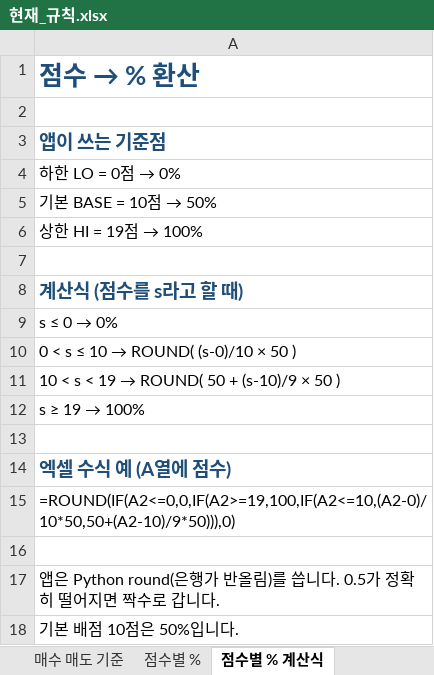
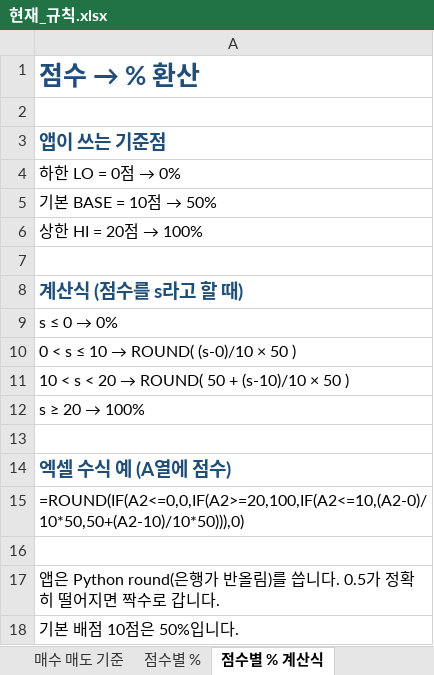
Before and after one commit to placideminent/trade-advisor, an Excel workbook: 현재_규칙.xlsx, sheet 점수별 % 계산식, drawn as a sheet; values as stored, in another font and other column widths than the file's, no borders; the diff names each change by its address in the sheet, - before the commit and + after, or states it on an @@ line.

```diff
--- a/현재_규칙.xlsx (sheet 점수별 % 계산식)
+++ b/현재_규칙.xlsx (sheet 점수별 % 계산식)
@@ A6: 상한 HI = 19점 → 100% → 상한 HI = 20점 → 100% @@
@@ A11: 10 < s < 19 → ROUND( 50 + (s-10)/9 × 50 ) → 10 < s < 20 → ROUND( 50 + (s-10)/10 × 50 ) @@
@@ A12: s ≥ 19 → 100% → s ≥ 20 → 100% @@
-A15: =ROUND(IF(A2<=0,0,IF(A2>=19,100,IF(A2<=10,(A2-0)/10*50,50+(A2-10)/9*50))),0)
+A15: =ROUND(IF(A2<=0,0,IF(A2>=20,100,IF(A2<=10,(A2-0)/10*50,50+(A2-10)/10*50))),0)
```
Also changed, not shown: sheet 점수별 %, sheet 이렇게 봐요, sheet 매수 매도 기준, 2 other files.
